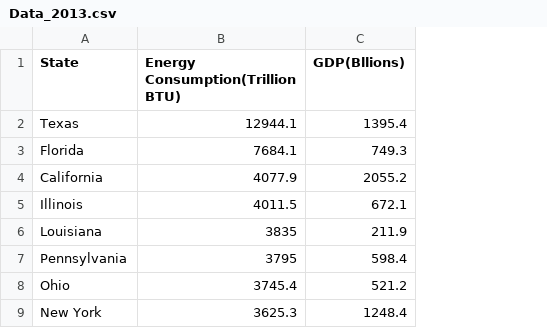
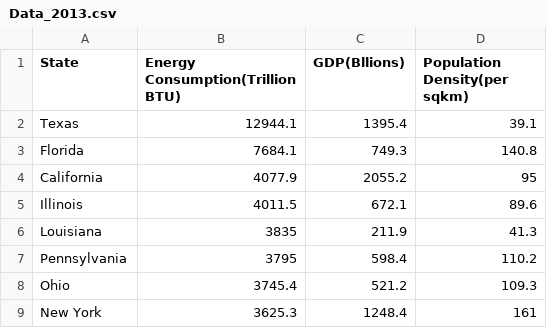
Before and after one commit to this-is-batman/Smart_grid, a CSV file: Data_2013.csv, drawn as a sheet; only a part is shown; the diff names each change by its address in the sheet, - before the commit and + after, or states it on an @@ line.

Commit message:
Added another factor poplation density

```diff
--- a/Data_2013.csv
+++ b/Data_2013.csv
+column D (Population Density(per sqkm)), rows 2-9: 39.1 | 140.8 | 95 | 89.6 | 41.3 | 110.2 | 109.3 | 161
```
